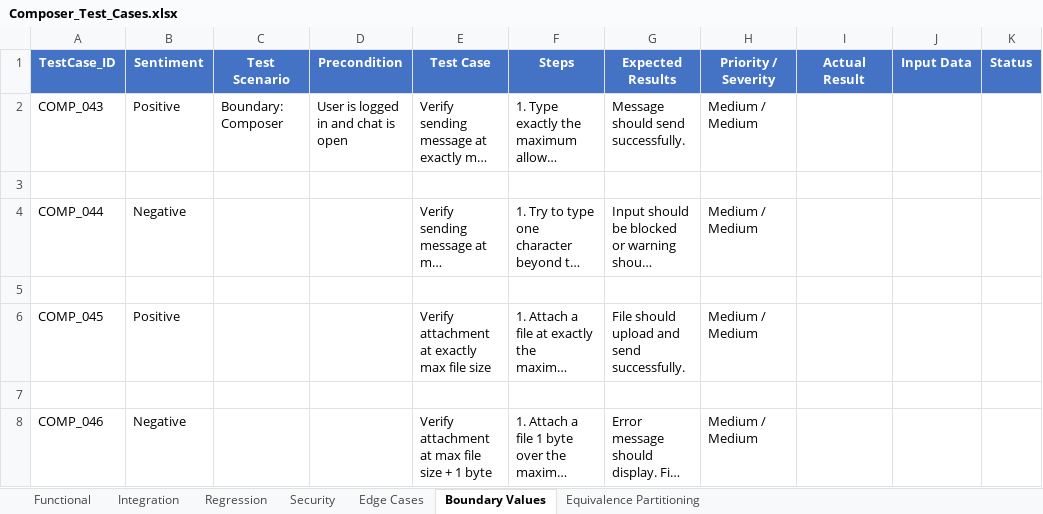
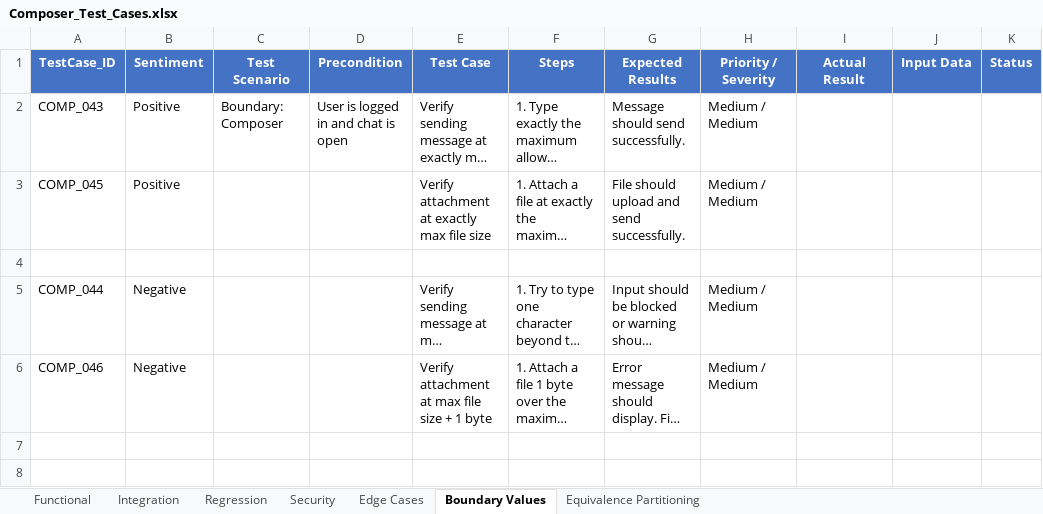
Before and after one commit to ishwar-borwar-cometchat/cometchat-test-cases, an Excel workbook: Composer/Composer_Test_Cases.xlsx, sheet Boundary Values, drawn as a sheet; long unchanged cells end in …; values as stored, in another font and other column widths than the file's, no borders; removed rows and columns are numbered as before the commit, all else as after; the diff names each change by its address in the sheet, - before the commit and + after, or states it on an @@ line.

```diff
--- a/Composer/Composer_Test_Cases.xlsx (sheet Boundary Values)
+++ b/Composer/Composer_Test_Cases.xlsx (sheet Boundary Values)
@@ row 6 moved to row 3: COMP_045 @@
-row 5: (empty)
-row 7: (empty)
```
Also changed, not shown: sheet Functional, Advanced_Search/Advanced_Search_Test_Cases.xlsx, Call_Module/Calls_Module_Test_Cases.xlsx, 9 other files.
